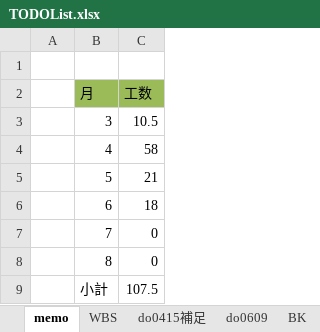
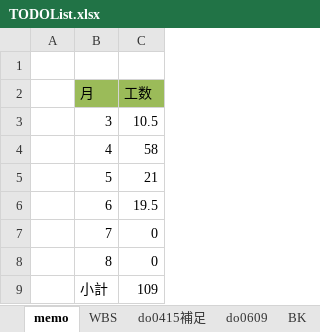
Before and after one commit to gitRock2016/WFS_Design, an Excel workbook: 99.work/TODOList.xlsx, sheet memo, drawn as a sheet; values as stored, in another font and other column widths than the file's, no borders; the diff names each change by its address in the sheet, - before the commit and + after, or states it on an @@ line.

```diff
--- a/99.work/TODOList.xlsx (sheet memo)
+++ b/99.work/TODOList.xlsx (sheet memo)
-C6 (工数): 18
+C6 (工数): 19.5
-C9 (工数): 107.5
+C9 (工数): 109
```
Also changed, not shown: sheet WBS, formulas that keep their value, charts or pictures, 99.work/課題・気になる.xlsx.
